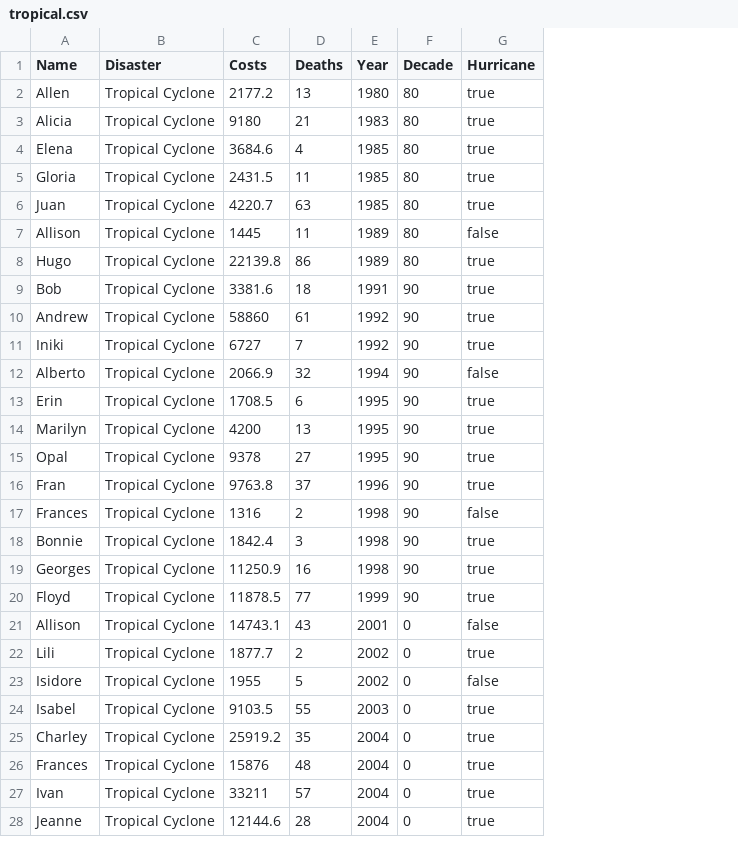
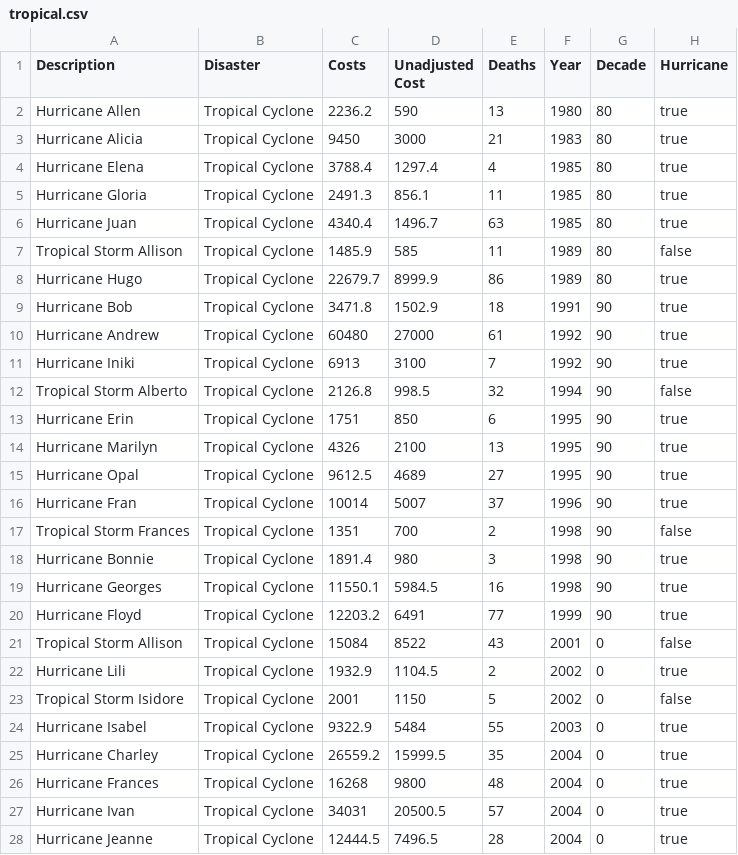
Before and after one commit to sandravizz/Natural-disasters, a CSV file: data/tropical.csv, drawn as a sheet; only a part is shown; removed rows and columns are numbered as before the commit, all else as after; the diff covers the shown part only; the diff names each change by its address in the sheet, - before the commit and + after, or states it on an @@ line.

```diff
--- a/data/tropical.csv
+++ b/data/tropical.csv
-column A (Name), rows 2-28: Allen | Alicia | Elena | Gloria | Juan | Allison | Hugo | Bob | Andrew | Iniki | Alberto | Erin | Marilyn | Opal | Fran | Frances | Bonnie | Georges | Floyd | Allison | Lili | Isidore | Isabel | Charley | Frances | Ivan | Jeanne
+column A (Description), rows 2-28: Hurricane Allen | Hurricane Alicia | Hurricane Elena | Hurricane Gloria | Hurricane Juan | Tropical Storm Allison | Hurricane Hugo | Hurricane Bob | Hurricane Andrew | Hurricane Iniki | Tropical Storm Alberto | Hurricane Erin | Hurricane Marilyn | Hurricane Opal | Hurricane Fran | Tropical Storm Frances | Hurricane Bonnie | Hurricane Georges | Hurricane Floyd | Tropical Storm Allison | Hurricane Lili | Tropical Storm Isidore | Hurricane Isabel | Hurricane Charley | Hurricane Frances | Hurricane Ivan | Hurricane Jeanne
+column D (Unadjusted Cost), rows 2-28: 590 | 3000 | 1297.4 | 856.1 | 1496.7 | 585 | 8999.9 | 1502.9 | 27000 | 3100 | 998.5 | 850 | 2100 | 4689 | 5007 | 700 | 980 | 5984.5 | 6491 | 8522 | 1104.5 | 1150 | 5484 | 15999.5 | 9800 | 20500.5 | 7496.5
-C2 (Costs): 2177.2
+C2 (Costs): 2236.2
-C3 (Costs): 9180
+C3 (Costs): 9450
-C4 (Costs): 3684.6
+C4 (Costs): 3788.4
-C5 (Costs): 2431.5
+C5 (Costs): 2491.3
-C6 (Costs): 4220.7
+C6 (Costs): 4340.4
-C7 (Costs): 1445
+C7 (Costs): 1485.9
-C8 (Costs): 22139.8
+C8 (Costs): 22679.7
-C9 (Costs): 3381.6
+C9 (Costs): 3471.8
-C10 (Costs): 58860
+C10 (Costs): 60480
-C11 (Costs): 6727
+C11 (Costs): 6913
-C12 (Costs): 2066.9
+C12 (Costs): 2126.8
-C13 (Costs): 1708.5
+C13 (Costs): 1751
-C14 (Costs): 4200
+C14 (Costs): 4326
-C15 (Costs): 9378
+C15 (Costs): 9612.5
-C16 (Costs): 9763.8
+C16 (Costs): 10014
-C17 (Costs): 1316
+C17 (Costs): 1351
-C18 (Costs): 1842.4
+C18 (Costs): 1891.4
-C19 (Costs): 11250.9
+C19 (Costs): 11550.1
-C20 (Costs): 11878.5
+C20 (Costs): 12203.2
-C21 (Costs): 14743.1
+C21 (Costs): 15084
-C22 (Costs): 1877.7
+C22 (Costs): 1932.9
-C23 (Costs): 1955
+C23 (Costs): 2001
-C24 (Costs): 9103.5
+C24 (Costs): 9322.9
-C25 (Costs): 25919.2
+C25 (Costs): 26559.2
-C26 (Costs): 15876
+C26 (Costs): 16268
-C27 (Costs): 33211
+C27 (Costs): 34031
-C28 (Costs): 12144.6
+C28 (Costs): 12444.5
```
Also changed, not shown: 5 added rows and 35 edited cells elsewhere in this file, data/sankey_data.csv, data/sankey_data2.csv, 16 other files.
